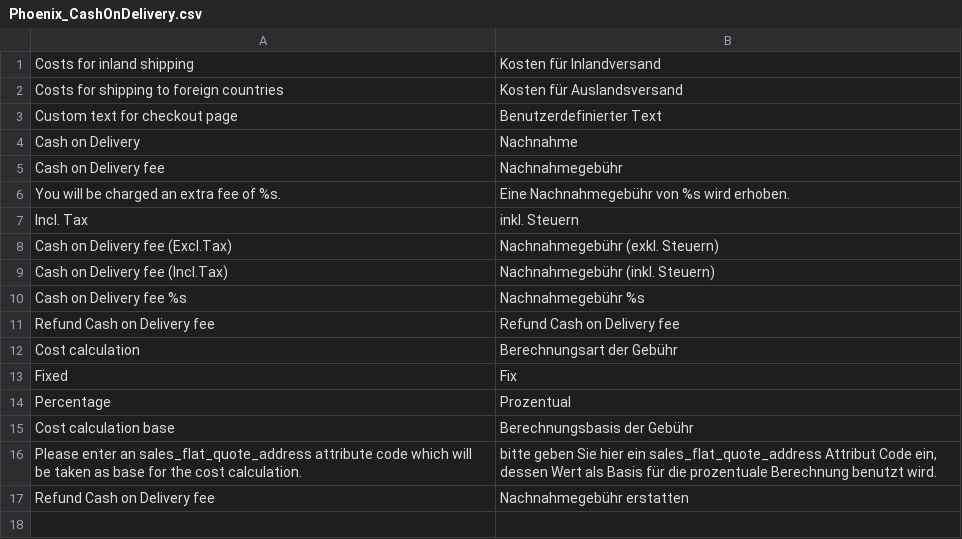
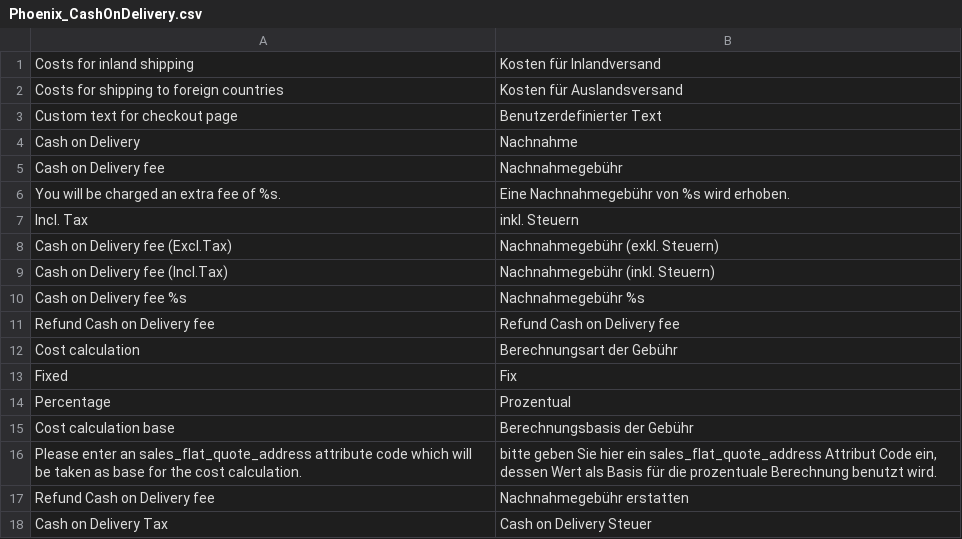
Before and after one commit to PHOENIX-MEDIA/Magento-CashOnDelivery, a CSV file: app/locale/de_DE/Phoenix_CashOnDelivery.csv, drawn as a sheet.

```diff
--- a/app/locale/de_DE/Phoenix_CashOnDelivery.csv
+++ b/app/locale/de_DE/Phoenix_CashOnDelivery.csv
@@ -17 +17,2 @@
 "Refund Cash on Delivery fee","Nachnahmegebühr erstatten"
+"Cash on Delivery Tax","Cash on Delivery Steuer"
```
Also changed, not shown: app/locale/en_US/Phoenix_CashOnDelivery.csv, 2 other files.
